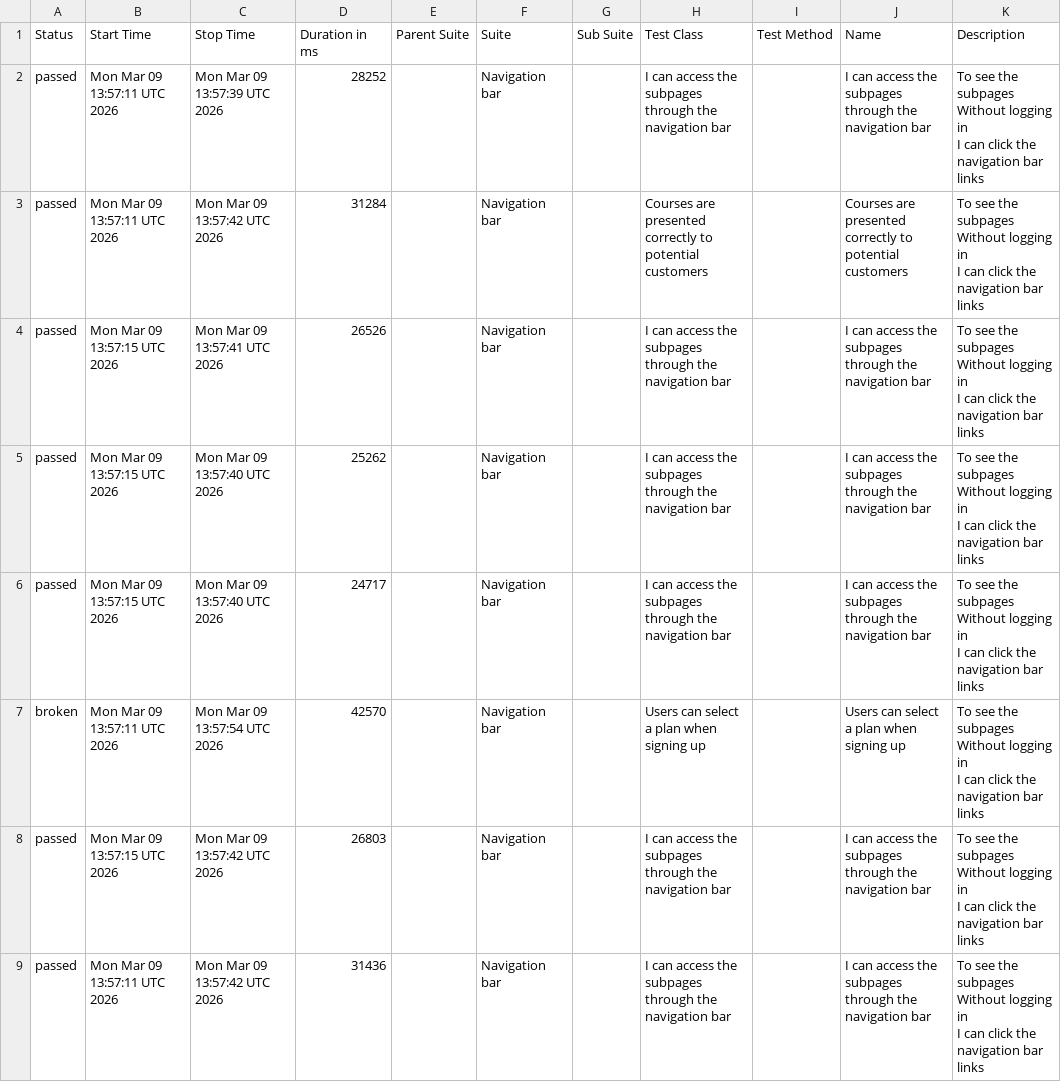
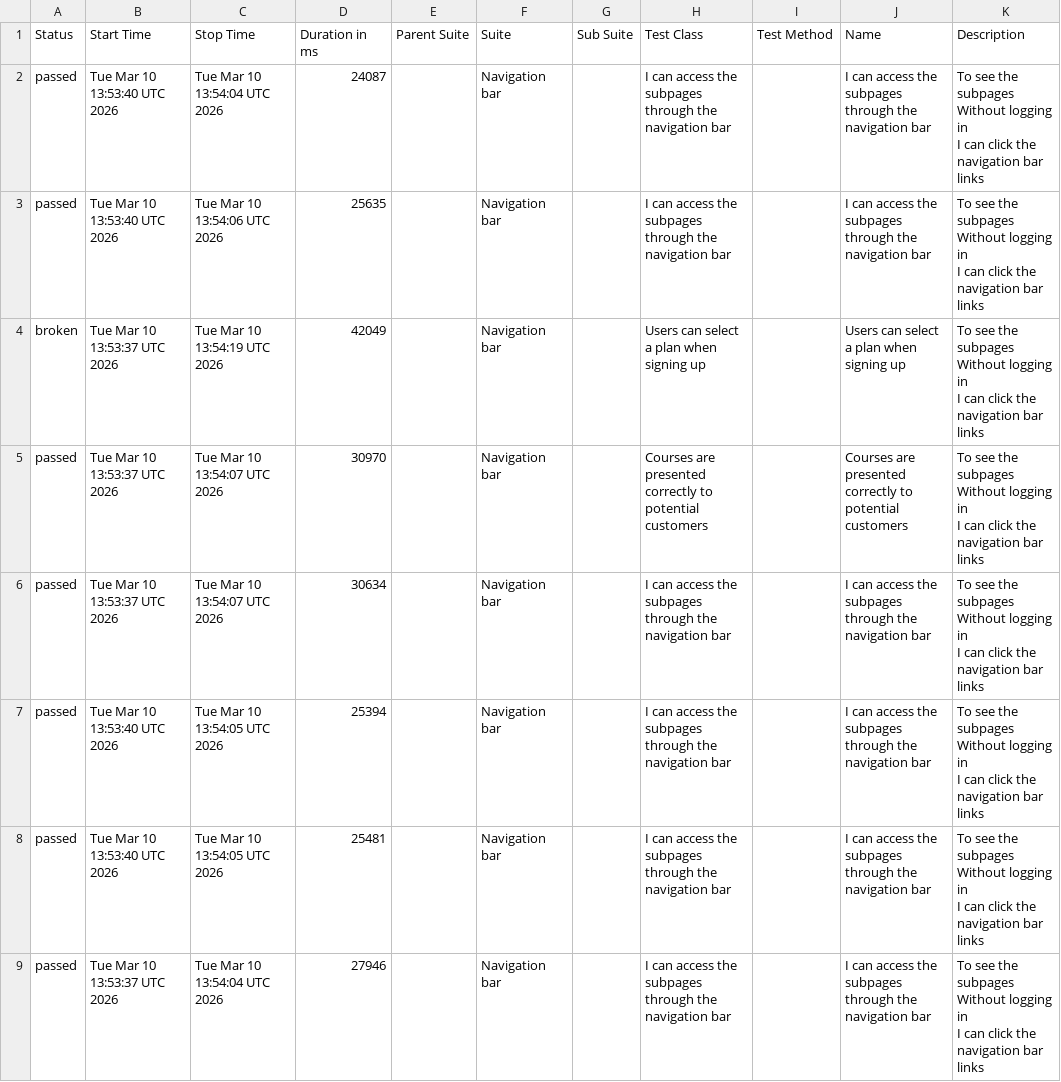
Before and after one commit to ingmarcela27/ci-reporting-building-block, a CSV file: allureReport/data/suites.csv, drawn as a sheet.

```diff
--- a/allureReport/data/suites.csv
+++ b/allureReport/data/suites.csv
@@ -1,25 +1,25 @@
 "Status","Start Time","Stop Time","Duration in ms","Parent Suite","Suite","Sub Suite","Test Class","Test Method","Name","Description"
-"passed","Mon Mar 09 13:57:11 UTC 2026","Mon Mar 09 13:57:39 UTC 2026","28252","","Navigation bar","","I can access the subpages through the navigation bar","","I can access the subpages through the navigation bar","  To see the subpages
-  Without logging in
-  I can click the navigation bar links"
-"passed","Mon Mar 09 13:57:11 UTC 2026","Mon Mar 09 13:57:42 UTC 2026","31284","","Navigation bar","","Courses are presented correctly to potential customers","","Courses are presented correctly to potential customers","  To see the subpages
-  Without logging in
-  I can click the navigation bar links"
-"passed","Mon Mar 09 13:57:15 UTC 2026","Mon Mar 09 13:57:41 UTC 2026","26526","","Navigation bar","","I can access the subpages through the navigation bar","","I can access the subpages through the navigation bar","  To see the subpages
-  Without logging in
-  I can click the navigation bar links"
-"passed","Mon Mar 09 13:57:15 UTC 2026","Mon Mar 09 13:57:40 UTC 2026","25262","","Navigation bar","","I can access the subpages through the navigation bar","","I can access the subpages through the navigation bar","  To see the subpages
-  Without logging in
-  I can click the navigation bar links"
-"passed","Mon Mar 09 13:57:15 UTC 2026","Mon Mar 09 13:57:40 UTC 2026","24717","","Navigation bar","","I can access the subpages through the navigation bar","","I can access the subpages through the navigation bar","  To see the subpages
-  Without logging in
-  I can click the navigation bar links"
-"broken","Mon Mar 09 13:57:11 UTC 2026","Mon Mar 09 13:57:54 UTC 2026","42570","","Navigation bar","","Users can select a plan when signing up","","Users can select a plan when signing up","  To see the subpages
-  Without logging in
-  I can click the navigation bar links"
-"passed","Mon Mar 09 13:57:15 UTC 2026","Mon Mar 09 13:57:42 UTC 2026","26803","","Navigation bar","","I can access the subpages through the navigation bar","","I can access the subpages through the navigation bar","  To see the subpages
-  Without logging in
-  I can click the navigation bar links"
-"passed","Mon Mar 09 13:57:11 UTC 2026","Mon Mar 09 13:57:42 UTC 2026","31436","","Navigation bar","","I can access the subpages through the navigation bar","","I can access the subpages through the navigation bar","  To see the subpages
-  Without logging in
-  I can click the navigation bar links"
+"passed","Tue Mar 10 13:53:40 UTC 2026","Tue Mar 10 13:54:04 UTC 2026","24087","","Navigation bar","","I can access the subpages through the navigation bar","","I can access the subpages through the navigation bar","  To see the subpages
+  Without logging in
+  I can click the navigation bar links"
+"passed","Tue Mar 10 13:53:40 UTC 2026","Tue Mar 10 13:54:06 UTC 2026","25635","","Navigation bar","","I can access the subpages through the navigation bar","","I can access the subpages through the navigation bar","  To see the subpages
+  Without logging in
+  I can click the navigation bar links"
+"broken","Tue Mar 10 13:53:37 UTC 2026","Tue Mar 10 13:54:19 UTC 2026","42049","","Navigation bar","","Users can select a plan when signing up","","Users can select a plan when signing up","  To see the subpages
+  Without logging in
+  I can click the navigation bar links"
+"passed","Tue Mar 10 13:53:37 UTC 2026","Tue Mar 10 13:54:07 UTC 2026","30970","","Navigation bar","","Courses are presented correctly to potential customers","","Courses are presented correctly to potential customers","  To see the subpages
+  Without logging in
+  I can click the navigation bar links"
+"passed","Tue Mar 10 13:53:37 UTC 2026","Tue Mar 10 13:54:07 UTC 2026","30634","","Navigation bar","","I can access the subpages through the navigation bar","","I can access the subpages through the navigation bar","  To see the subpages
+  Without logging in
+  I can click the navigation bar links"
+"passed","Tue Mar 10 13:53:40 UTC 2026","Tue Mar 10 13:54:05 UTC 2026","25394","","Navigation bar","","I can access the subpages through the navigation bar","","I can access the subpages through the navigation bar","  To see the subpages
+  Without logging in
+  I can click the navigation bar links"
+"passed","Tue Mar 10 13:53:40 UTC 2026","Tue Mar 10 13:54:05 UTC 2026","25481","","Navigation bar","","I can access the subpages through the navigation bar","","I can access the subpages through the navigation bar","  To see the subpages
+  Without logging in
+  I can click the navigation bar links"
+"passed","Tue Mar 10 13:53:37 UTC 2026","Tue Mar 10 13:54:04 UTC 2026","27946","","Navigation bar","","I can access the subpages through the navigation bar","","I can access the subpages through the navigation bar","  To see the subpages
+  Without logging in
+  I can click the navigation bar links"
```
Also changed, not shown: 35 other files.
